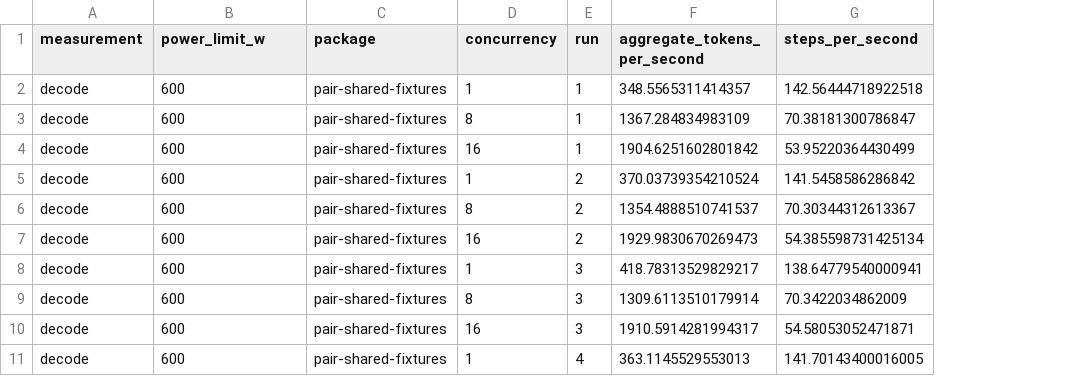
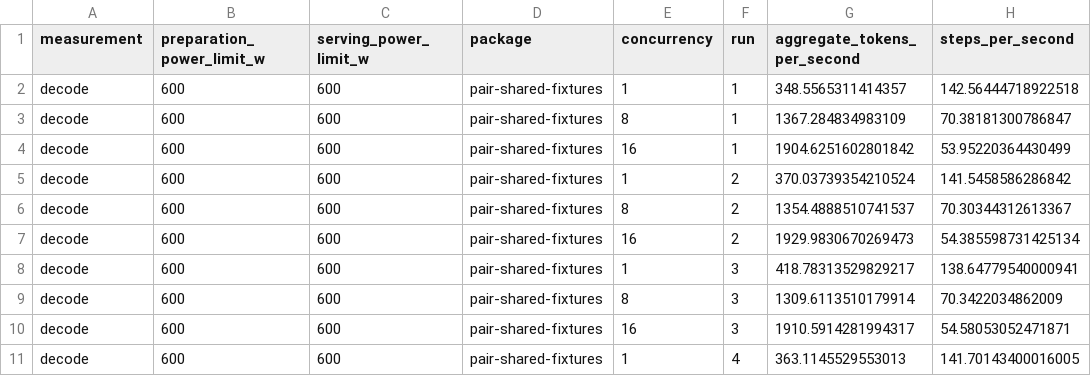
Before and after one commit to local-inference-lab/flashinfer, a CSV file: benchmarks/experimental/b12x/results/moe_pair_shared_ds41_tp4.csv, drawn as a sheet; only a part is shown; addresses are those after the commit; the diff names each change by its address in the sheet, - before the commit and + after, or states it on an @@ line.

Commit message:
Distinguish preparation and serving power in benchmark data
Record the 600 W preparation limit separately from the serving limit. The 300 W measurements exercise the same fixed exported packages; they do not qualify a package autotuned at 300 W. All recorded measurement values are unchanged.

```diff
--- a/benchmarks/experimental/b12x/results/moe_pair_shared_ds41_tp4.csv
+++ b/benchmarks/experimental/b12x/results/moe_pair_shared_ds41_tp4.csv
+column B (preparation_power_limit_w), rows 2-11: all 600
-C1: power_limit_w
+C1: serving_power_limit_w
```
